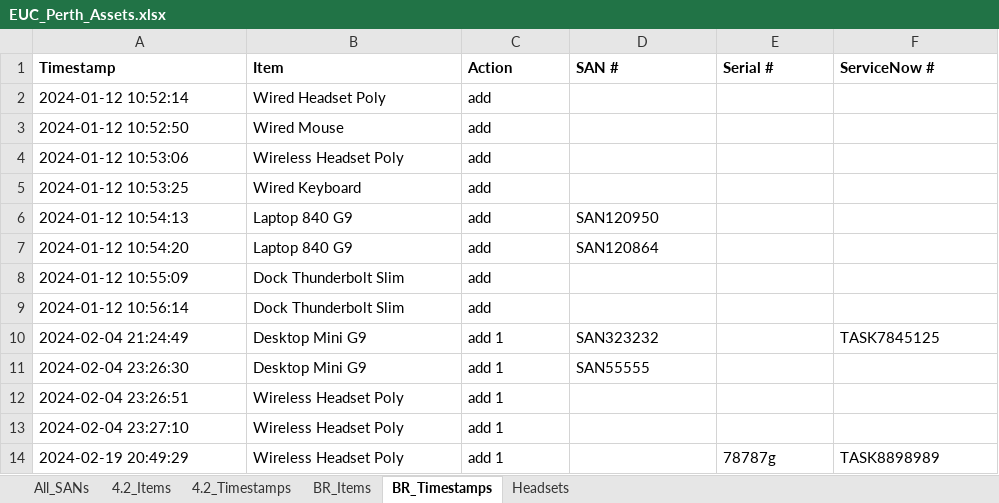
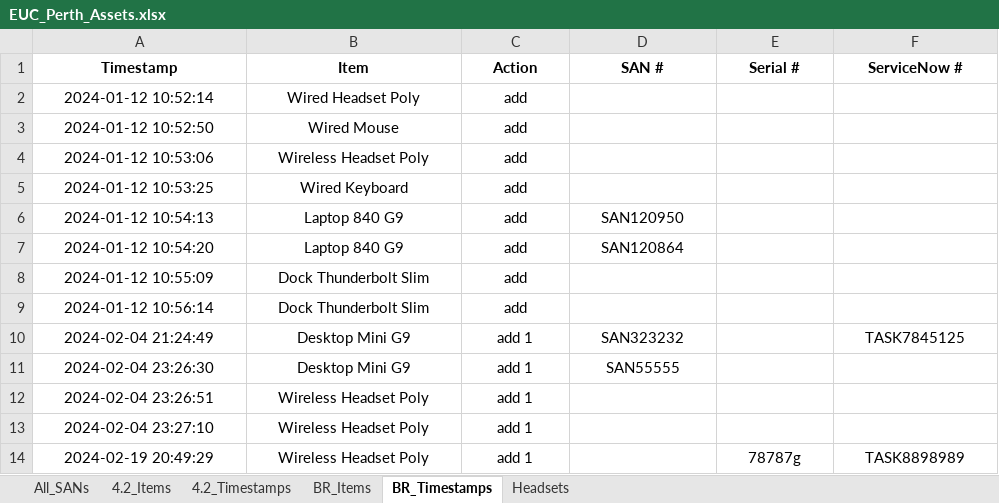
Before and after one commit to m4cd4r4/Assets_App, an Excel workbook: EUC_Perth_Assets.xlsx, sheet BR_Timestamps, drawn as a sheet; values as stored, in another font and other column widths than the file's, no borders; the diff names each change by its address in the sheet, - before the commit and + after, or states it on an @@ line.

```diff
--- a/EUC_Perth_Assets.xlsx (sheet BR_Timestamps)
+++ b/EUC_Perth_Assets.xlsx (sheet BR_Timestamps)
-A1:F1 alignment: left
+A1:F1 alignment: center
-A2:C5 alignment: left
+A2:C5 alignment: center
-A6:D7 alignment: left
+A6:D7 alignment: center
-A8:C9 alignment: left
+A8:C9 alignment: center
-A10:D11 alignment: left
+A10:D11 alignment: center
-F10 alignment: left
+F10 alignment: center
-A12:C14 alignment: left
+A12:C14 alignment: center
-E14:F14 alignment: left
+E14:F14 alignment: center
```
Also changed, not shown: sheet 4.2_Timestamps, sheet All_SANs, sheet Headsets, sheet 4.2_Items, 2 other files.
